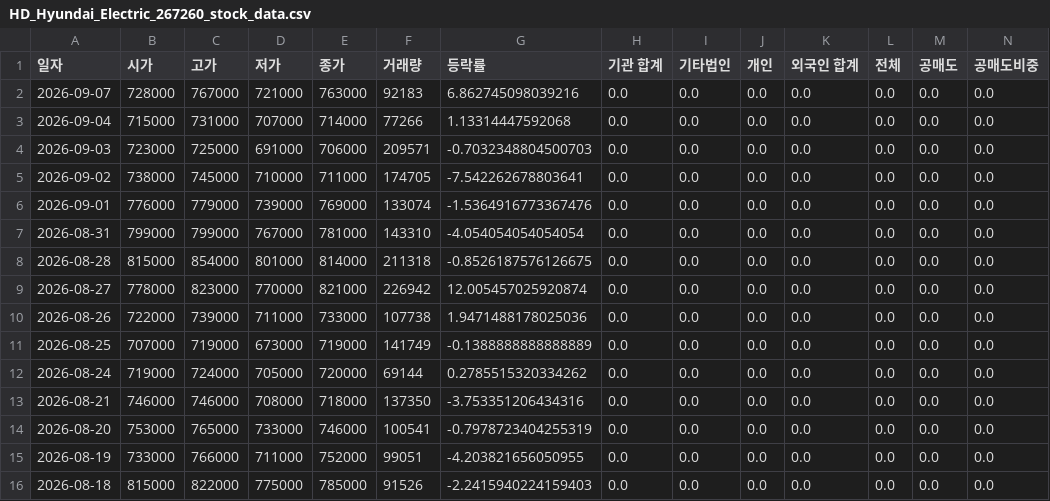
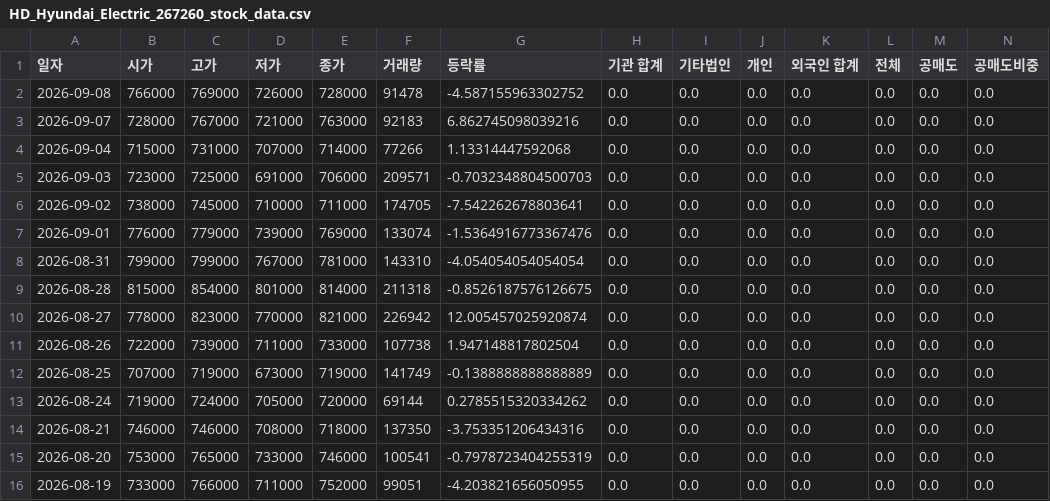
Before and after one commit to ccyun95/Power_telecom_display_work, a CSV file: data/HD_Hyundai_Electric_267260_stock_data.csv, drawn as a sheet; only a part is shown; the shorter side is filled out with more unchanged rows; addresses are those after the commit; rows hold the shown columns only; the diff names each change by its address in the sheet, - before the commit and + after, or states it on an @@ line.

```diff
--- a/data/HD_Hyundai_Electric_267260_stock_data.csv
+++ b/data/HD_Hyundai_Electric_267260_stock_data.csv
+row 2: 2026-09-08 | 766000 | 769000 | 726000 | 728000 | 91478 | -4.587155963302752 | 0.0 | 0.0 | 0.0 | 0.0 | 0.0 | 0.0 | 0.0
-G11 (등락률): 1.9471488178025036
+G11 (등락률): 1.947148817802504
```
Also changed, not shown: data/HD_Hyundai_Energy_Solutions_322000_stock_data.csv, data/LS_Electric_010120_stock_data.csv, 10 other files.
